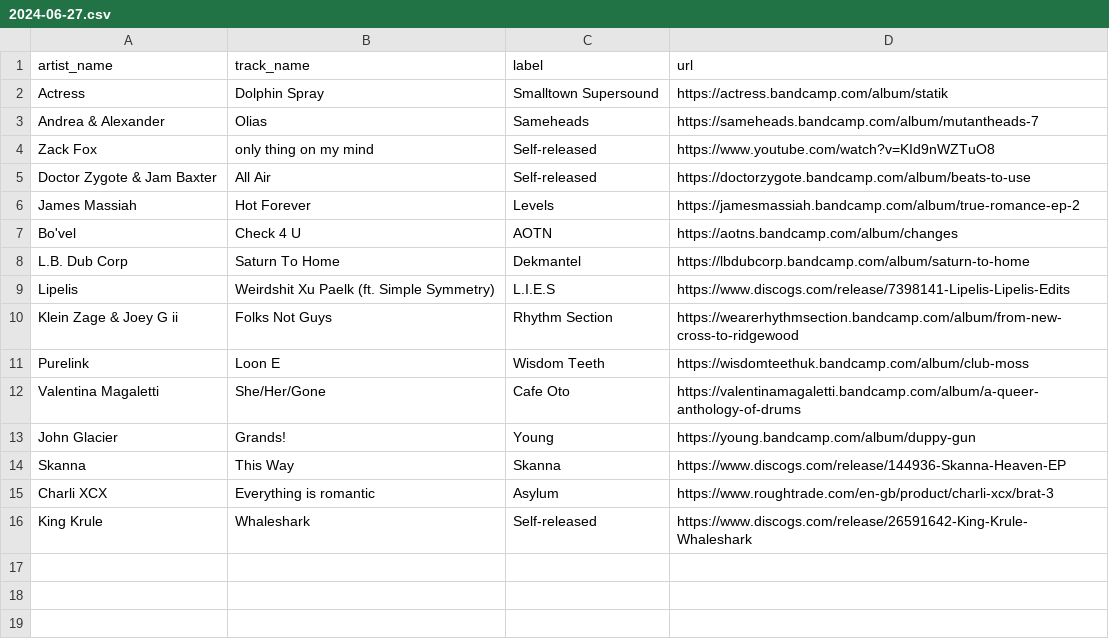
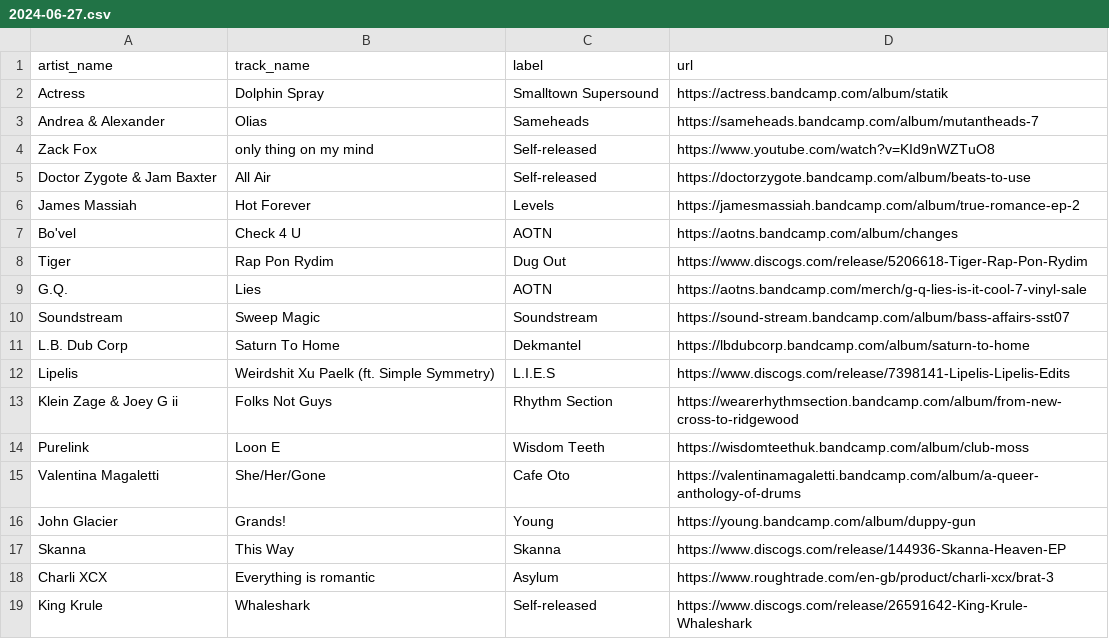
Before and after one commit to club-cooking/cloud696, a CSV file: data/tracklists/2024-06-27.csv, drawn as a sheet; the diff names each change by its address in the sheet, - before the commit and + after, or states it on an @@ line.

Commit message:
add records

```diff
--- a/data/tracklists/2024-06-27.csv
+++ b/data/tracklists/2024-06-27.csv
+row 8: Tiger | Rap Pon Rydim | Dug Out | https://www.discogs.com/release/5206618-Tiger-Rap-Pon-Rydim
+row 9: G.Q. | Lies | AOTN | https://aotns.bandcamp.com/merch/g-q-lies-is-it-cool-7-vinyl-sale
+row 10: Soundstream | Sweep Magic | Soundstream | https://sound-stream.bandcamp.com/album/bass-affairs-sst07
```
